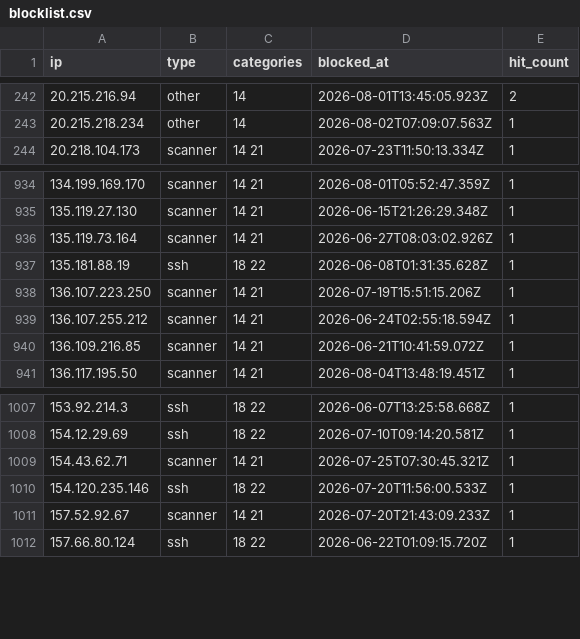
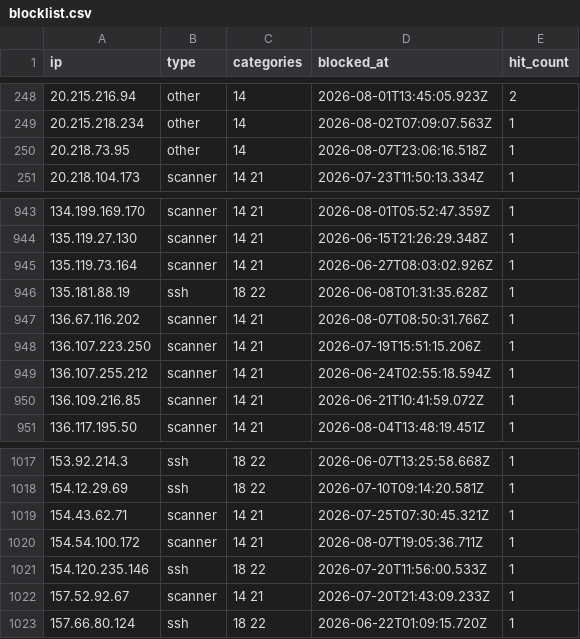
Before and after one commit to zenmorro/Scanner-List, a CSV file: blocklist.csv, drawn as a sheet; only a part is shown, gaps mark what is left out; the diff covers the shown part only.

```diff
--- a/blocklist.csv
+++ b/blocklist.csv
@@ -243,2 +249,3 @@ ip,type,categories,blocked_at,hit_count
 20.215.218.234,other,14,2026-08-02T07:09:07.563Z,1
+20.218.73.95,other,14,2026-08-07T23:06:16.518Z,1
 20.218.104.173,scanner,14 21,2026-07-23T11:50:13.334Z,1
@@ -937,2 +946,3 @@ ip,type,categories,blocked_at,hit_count
 135.181.88.19,ssh,18 22,2026-06-08T01:31:35.628Z,1
+136.67.116.202,scanner,14 21,2026-08-07T08:50:31.766Z,1
 136.107.223.250,scanner,14 21,2026-07-19T15:51:15.206Z,1
@@ -1009,2 +1019,3 @@ ip,type,categories,blocked_at,hit_count
 154.43.62.71,scanner,14 21,2026-07-25T07:30:45.321Z,1
+154.54.100.172,scanner,14 21,2026-08-07T19:05:36.711Z,1
 154.120.235.146,ssh,18 22,2026-07-20T11:56:00.533Z,1
```
Also changed, not shown: 8 added rows and 4 edited cells elsewhere in this file, 2 other files.
